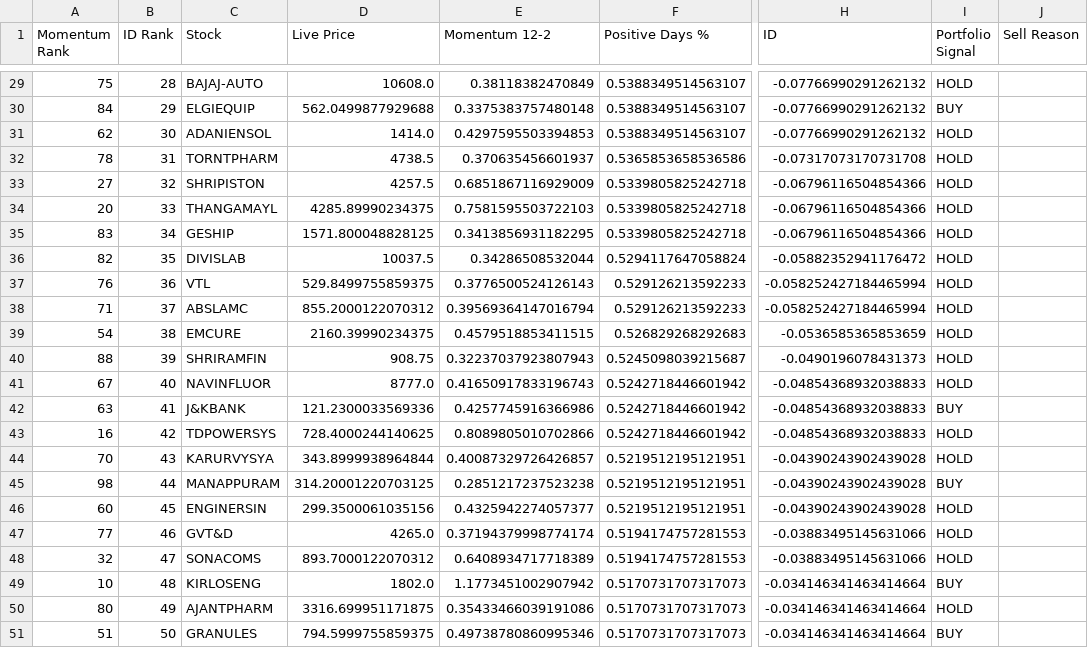
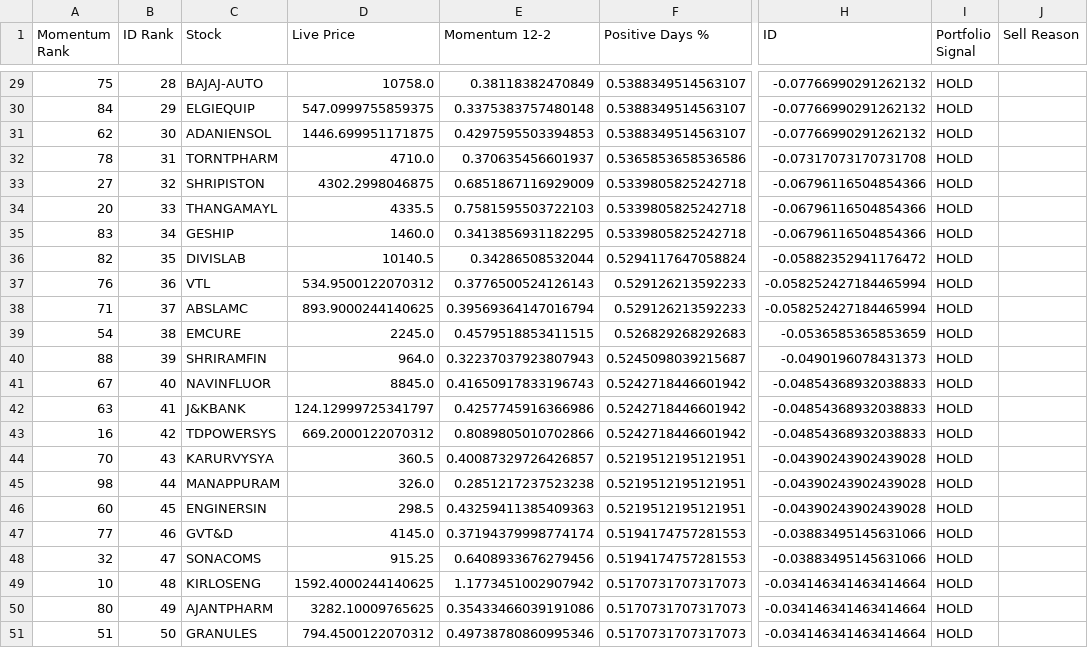
Before and after one commit to balasankar041-lang/moment, a CSV file: live_plan2_top50.csv, drawn as a sheet; only a part is shown, gaps mark what is left out; the diff covers the shown part only; the diff names each change by its address in the sheet, - before the commit and + after, or states it on an @@ line.

```diff
--- a/live_plan2_top50.csv
+++ b/live_plan2_top50.csv
-D29 (Live Price): 10608.0
+D29 (Live Price): 10758.0
-D30 (Live Price): 562.0499877929688
+D30 (Live Price): 547.0999755859375
-I30 (Portfolio Signal): BUY
+I30 (Portfolio Signal): HOLD
-D31 (Live Price): 1414.0
+D31 (Live Price): 1446.699951171875
-D32 (Live Price): 4738.5
+D32 (Live Price): 4710.0
-D33 (Live Price): 4257.5
+D33 (Live Price): 4302.2998046875
-D34 (Live Price): 4285.89990234375
+D34 (Live Price): 4335.5
-D35 (Live Price): 1571.800048828125
+D35 (Live Price): 1460.0
-D36 (Live Price): 10037.5
+D36 (Live Price): 10140.5
-D37 (Live Price): 529.8499755859375
+D37 (Live Price): 534.9500122070312
-D38 (Live Price): 855.2000122070312
+D38 (Live Price): 893.9000244140625
-D39 (Live Price): 2160.39990234375
+D39 (Live Price): 2245.0
-D40 (Live Price): 908.75
+D40 (Live Price): 964.0
-D41 (Live Price): 8777.0
+D41 (Live Price): 8845.0
-D42 (Live Price): 121.2300033569336
+D42 (Live Price): 124.12999725341797
-I42 (Portfolio Signal): BUY
+I42 (Portfolio Signal): HOLD
-D43 (Live Price): 728.4000244140625
+D43 (Live Price): 669.2000122070312
-D44 (Live Price): 343.8999938964844
+D44 (Live Price): 360.5
-D45 (Live Price): 314.20001220703125
+D45 (Live Price): 326.0
-I45 (Portfolio Signal): BUY
+I45 (Portfolio Signal): HOLD
-D46 (Live Price): 299.3500061035156
+D46 (Live Price): 298.5
-E46 (Momentum 12-2): 0.4325942274057377
+E46 (Momentum 12-2): 0.43259411385409363
-D47 (Live Price): 4265.0
+D47 (Live Price): 4145.0
-D48 (Live Price): 893.7000122070312
+D48 (Live Price): 915.25
-E48 (Momentum 12-2): 0.6408934717718389
+E48 (Momentum 12-2): 0.6408933676279456
-D49 (Live Price): 1802.0
+D49 (Live Price): 1592.4000244140625
-I49 (Portfolio Signal): BUY
+I49 (Portfolio Signal): HOLD
-D50 (Live Price): 3316.699951171875
+D50 (Live Price): 3282.10009765625
-D51 (Live Price): 794.5999755859375
+D51 (Live Price): 794.4500122070312
-I51 (Portfolio Signal): BUY
+I51 (Portfolio Signal): HOLD
```
Also changed, not shown: 29 edited cells elsewhere in this file, advanced_market_intelligence.csv, live_plan2_ranking.csv, 6 other files.
